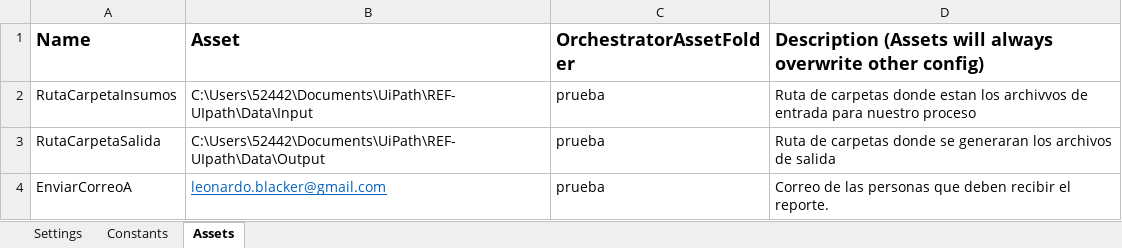
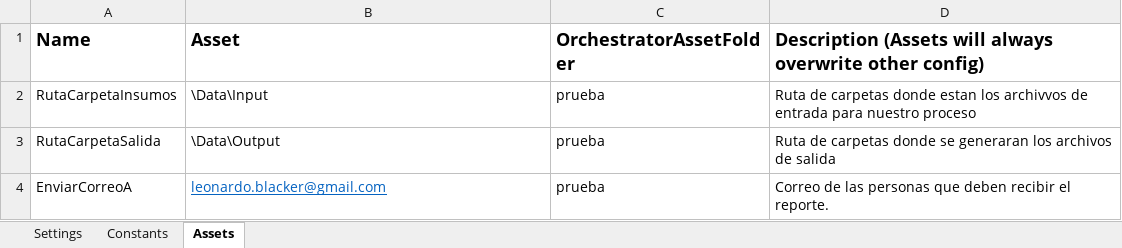
Before and after one commit to Voidfractur/REF-UIpath, an Excel workbook: Data/Config.xlsx, sheet Assets, drawn as a sheet; values as stored, in another font and other column widths than the file's, no borders; the diff names each change by its address in the sheet, - before the commit and + after, or states it on an @@ line.

Commit message:
update config.xlsxx

```diff
--- a/Data/Config.xlsx (sheet Assets)
+++ b/Data/Config.xlsx (sheet Assets)
-B2 (Asset): C:\Users\52442\Documents\UiPath\REF-UIpath\Data\Input
+B2 (Asset): \Data\Input
-B3 (Asset): C:\Users\52442\Documents\UiPath\REF-UIpath\Data\Output
+B3 (Asset): \Data\Output
```
Also changed, not shown: 1 other file.
